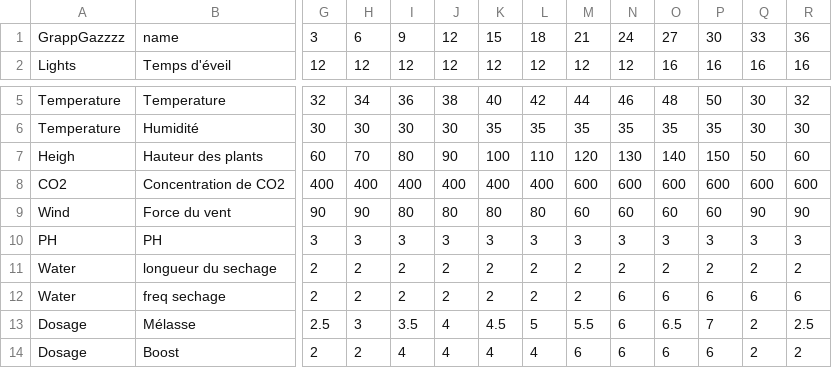
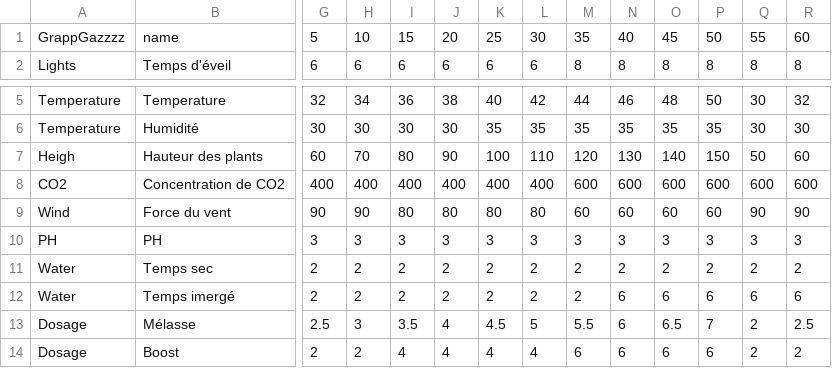
Before and after one commit to BernardBisous/Caramels, a CSV file: lib/Config.csv, drawn as a sheet; only a part is shown, gaps mark what is left out; the diff covers the shown part only; the diff names each change by its address in the sheet, - before the commit and + after, or states it on an @@ line.

```diff
--- a/lib/Config.csv
+++ b/lib/Config.csv
-G1: 3
+G1: 5
-H1: 6
+H1: 10
-I1: 9
+I1: 15
-J1: 12
+J1: 20
-K1: 15
+K1: 25
-L1: 18
+L1: 30
-M1: 21
+M1: 35
-N1: 24
+N1: 40
-O1: 27
+O1: 45
-P1: 30
+P1: 50
-Q1: 33
+Q1: 55
-R1: 36
+R1: 60
-G2: 12
+G2: 6
-H2: 12
+H2: 6
-I2: 12
+I2: 6
-J2: 12
+J2: 6
-K2: 12
+K2: 6
-L2: 12
+L2: 6
-M2: 12
+M2: 8
-N2: 12
+N2: 8
-O2: 16
+O2: 8
-P2: 16
+P2: 8
-Q2: 16
+Q2: 8
-R2: 16
+R2: 8
-B11: longueur du sechage
+B11: Temps sec
-B12: freq sechage
+B12: Temps imergé
```
Also changed, not shown: 99 edited cells elsewhere in this file, 32 other files.
